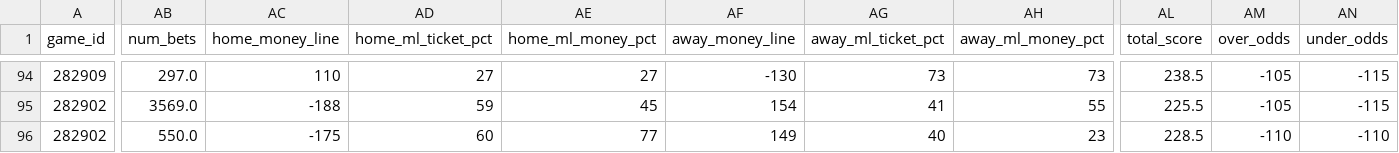
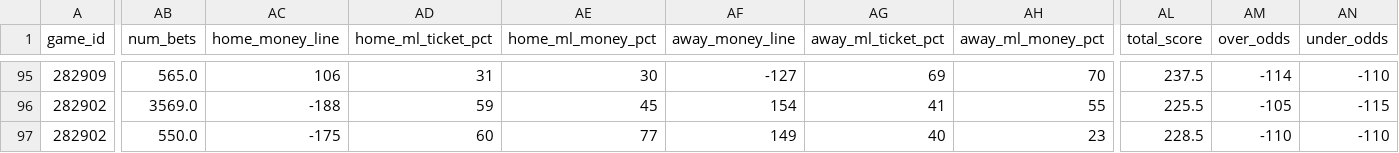
Before and after one commit to aaroncolesmith/llm_betting_model, a CSV file: data/bets_db/nba_bets_db.csv, drawn as a sheet; only a part is shown, gaps mark what is left out; addresses are those after the commit; the diff covers the shown part only; the diff names each change by its address in the sheet, - before the commit and + after, or states it on an @@ line.

```diff
--- a/data/bets_db/nba_bets_db.csv
+++ b/data/bets_db/nba_bets_db.csv
-AB95 (num_bets): 297.0
+AB95 (num_bets): 565.0
-AC95 (home_money_line): 110
+AC95 (home_money_line): 106
-AD95 (home_ml_ticket_pct): 27
+AD95 (home_ml_ticket_pct): 31
-AE95 (home_ml_money_pct): 27
+AE95 (home_ml_money_pct): 30
-AF95 (away_money_line): -130
+AF95 (away_money_line): -127
-AG95 (away_ml_ticket_pct): 73
+AG95 (away_ml_ticket_pct): 69
-AH95 (away_ml_money_pct): 73
+AH95 (away_ml_money_pct): 70
-AL95 (total_score): 238.5
+AL95 (total_score): 237.5
-AM95 (over_odds): -105
+AM95 (over_odds): -114
-AN95 (under_odds): -115
+AN95 (under_odds): -110
```
Also changed, not shown: 3 added rows and 70 edited cells elsewhere in this file, data/bets_db/soccer_bets_db.csv, 6 other files.
